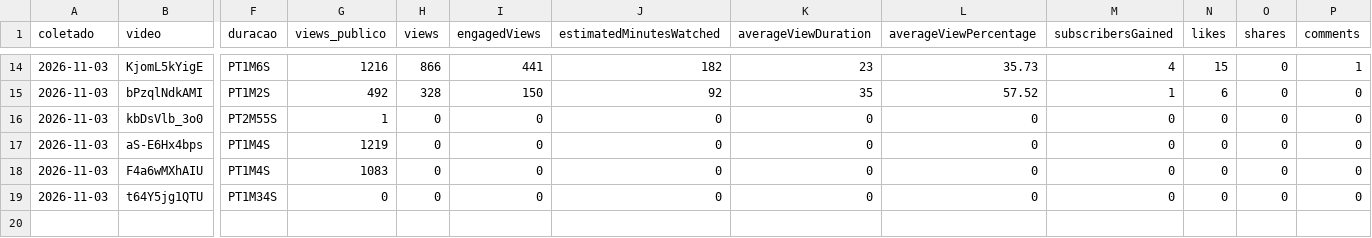
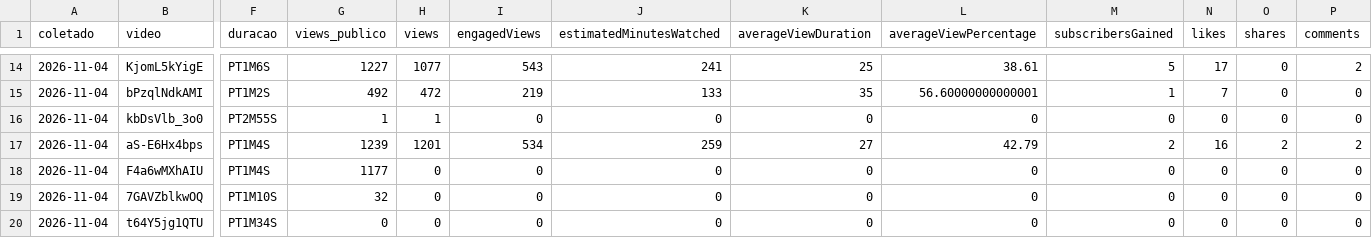
Before and after one commit to babalooz/grimoire-tome-1, a CSV file: ponte/saida/metricas/youtube-videos.csv, drawn as a sheet; only a part is shown, gaps mark what is left out; addresses are those after the commit; rows hold the shown columns only; the diff covers the shown part only; the diff names each change by its address in the sheet, - before the commit and + after, or states it on an @@ line.

```diff
--- a/ponte/saida/metricas/youtube-videos.csv
+++ b/ponte/saida/metricas/youtube-videos.csv
-A14:A18 (coletado): 2026-11-03
+A14:A18 (coletado): 2026-11-04
-G14 (views_publico): 1216
+G14 (views_publico): 1227
-H14 (views): 866
+H14 (views): 1077
-I14 (engagedViews): 441
+I14 (engagedViews): 543
-J14 (estimatedMinutesWatched): 182
+J14 (estimatedMinutesWatched): 241
-K14 (averageViewDuration): 23
+K14 (averageViewDuration): 25
-L14 (averageViewPercentage): 35.73
+L14 (averageViewPercentage): 38.61
-M14 (subscribersGained): 4
+M14 (subscribersGained): 5
-N14 (likes): 15
+N14 (likes): 17
-P14 (comments): 1
+P14 (comments): 2
-H15 (views): 328
+H15 (views): 472
-I15 (engagedViews): 150
+I15 (engagedViews): 219
-J15 (estimatedMinutesWatched): 92
+J15 (estimatedMinutesWatched): 133
-L15 (averageViewPercentage): 57.52
+L15 (averageViewPercentage): 56.60000000000001
-N15 (likes): 6
+N15 (likes): 7
-H16 (views): 0
+H16 (views): 1
-G17 (views_publico): 1219
+G17 (views_publico): 1239
-H17 (views): 0
+H17 (views): 1201
-I17 (engagedViews): 0
+I17 (engagedViews): 534
-J17 (estimatedMinutesWatched): 0
+J17 (estimatedMinutesWatched): 259
-K17 (averageViewDuration): 0
+K17 (averageViewDuration): 27
-L17 (averageViewPercentage): 0
+L17 (averageViewPercentage): 42.79
-M17 (subscribersGained): 0
+M17 (subscribersGained): 2
-N17 (likes): 0
+N17 (likes): 16
-O17 (shares): 0
+O17 (shares): 2
-P17 (comments): 0
+P17 (comments): 2
-G18 (views_publico): 1083
+G18 (views_publico): 1177
+row 19: 2026-11-04 | 7GAVZblkwOQ | PT1M10S | 32 | 0 | 0 | 0 | 0 | 0 | 0 | 0 | 0 | 0
-A20 (coletado): 2026-11-03
+A20 (coletado): 2026-11-04
```
Also changed, not shown: 40 edited cells elsewhere in this file, ponte/saida/metricas/youtube-diario.csv.
